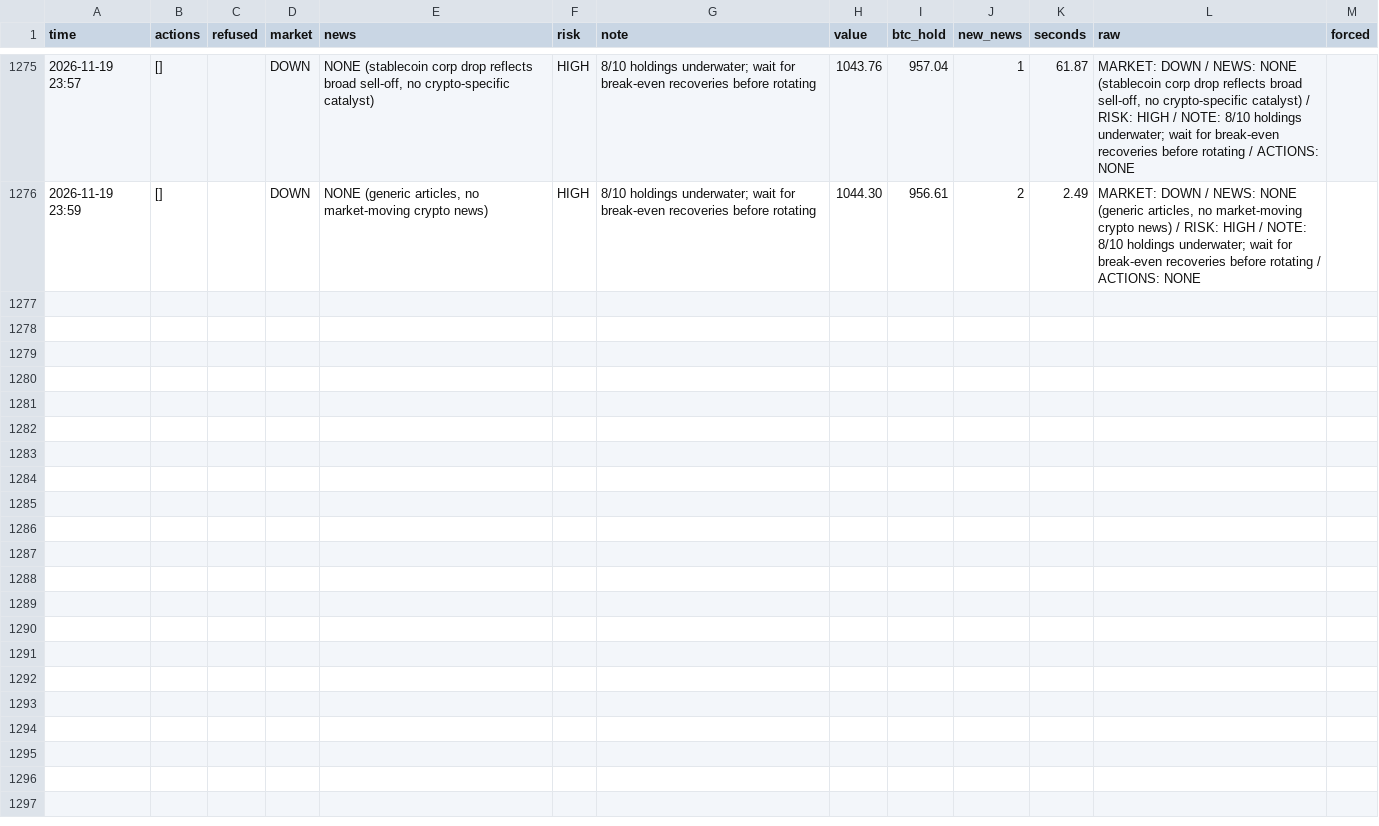
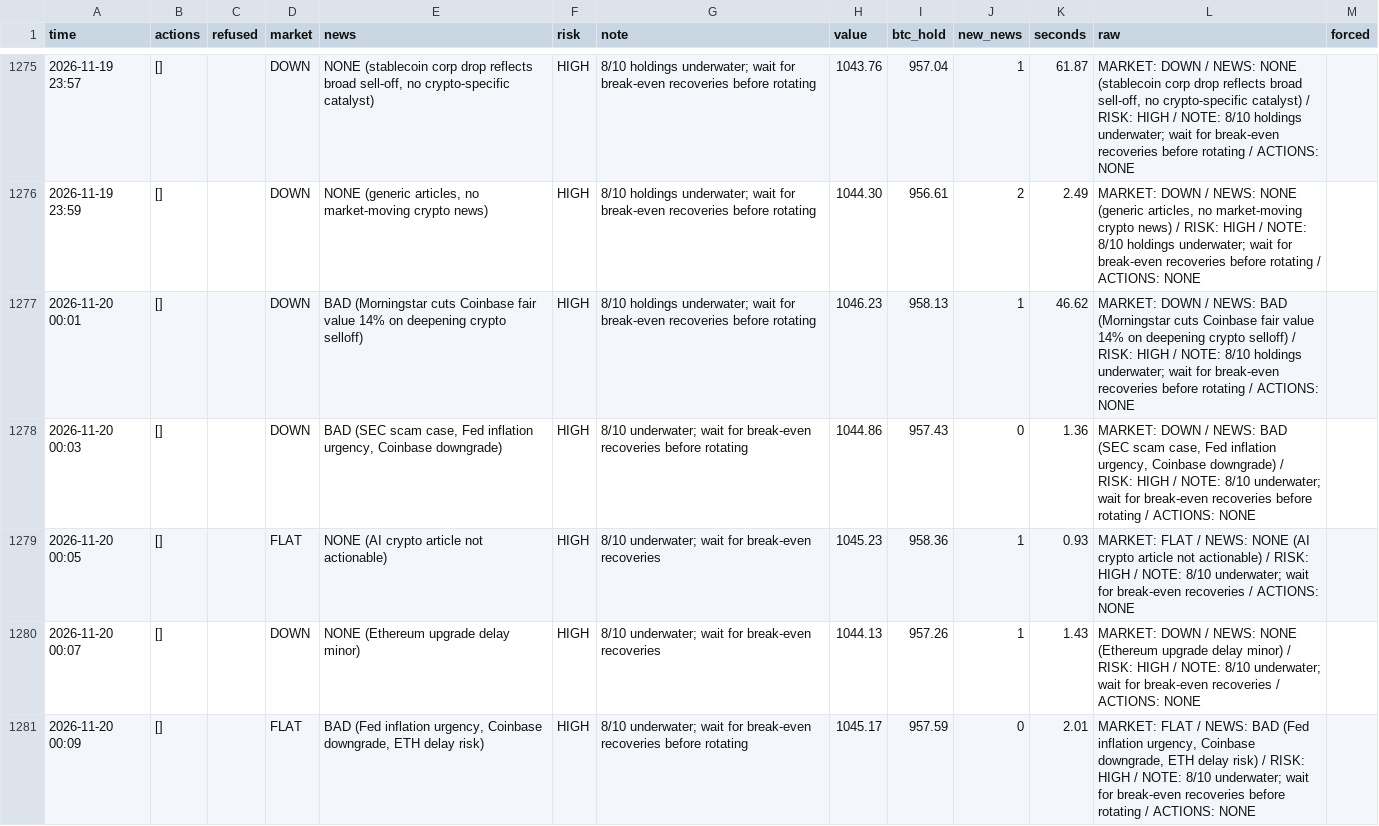
Before and after one commit to osofat100-cmyk/Machine-, a CSV file: crypto/answers_1m_every2_v4b_ultrafast.csv, drawn as a sheet; only a part is shown, gaps mark what is left out; the diff covers the shown part only.

```diff
--- a/crypto/answers_1m_every2_v4b_ultrafast.csv
+++ b/crypto/answers_1m_every2_v4b_ultrafast.csv
@@ -1276 +1276,6 @@ time,actions,refused,market,news,risk,note,value,btc_hold,new_news,seconds,raw,f
 2026-11-19 23:59,[],,DOWN,"NONE (generic articles, no market-moving crypto news)",HIGH,8/10 holdings underwater; wait for break-even recoveries before rotating,1044.30,956.61,2,2.49,"MARKET: DOWN / NEWS: NONE (generic articles, no market-moving crypto news) / RISK: HIGH / NOTE: 8/10 holdings underwater; wait for break-even recoveries before rotating / ACTIONS: NONE",
+2026-11-20 00:01,[],,DOWN,BAD (Morningstar cuts Coinbase fair value 14% on deepening crypto selloff),HIGH,8/10 holdings underwater; wait for break-even recoveries before rotating,1046.23,958.13,1,46.62,MARKET: DOWN / NEWS: BAD (Morningstar cuts Coinbase fair value 14% on deepening crypto selloff) / RISK: HIGH / NOTE: 8/10 holdings underwater; wait for break-even recoveries before rotating / ACTIONS: NONE,
+2026-11-20 00:03,[],,DOWN,"BAD (SEC scam case, Fed inflation urgency, Coinbase downgrade)",HIGH,8/10 underwater; wait for break-even recoveries before rotating,1044.86,957.43,0,1.36,"MARKET: DOWN / NEWS: BAD (SEC scam case, Fed inflation urgency, Coinbase downgrade) / RISK: HIGH / NOTE: 8/10 underwater; wait for break-even recoveries before rotating / ACTIONS: NONE",
+2026-11-20 00:05,[],,FLAT,NONE (AI crypto article not actionable),HIGH,8/10 underwater; wait for break-even recoveries,1045.23,958.36,1,0.93,MARKET: FLAT / NEWS: NONE (AI crypto article not actionable) / RISK: HIGH / NOTE: 8/10 underwater; wait for break-even recoveries / ACTIONS: NONE,
+2026-11-20 00:07,[],,DOWN,NONE (Ethereum upgrade delay minor),HIGH,8/10 underwater; wait for break-even recoveries,1044.13,957.26,1,1.43,MARKET: DOWN / NEWS: NONE (Ethereum upgrade delay minor) / RISK: HIGH / NOTE: 8/10 underwater; wait for break-even recoveries / ACTIONS: NONE,
+2026-11-20 00:09,[],,FLAT,"BAD (Fed inflation urgency, Coinbase downgrade, ETH delay risk)",HIGH,8/10 underwater; wait for break-even recoveries before rotating,1045.17,957.59,0,2.01,"MARKET: FLAT / NEWS: BAD (Fed inflation urgency, Coinbase downgrade, ETH delay risk) / RISK: HIGH / NOTE: 8/10 underwater; wait for break-even recoveries before rotating / ACTIONS: NONE",
```
Also changed, not shown: 12 added rows elsewhere in this file, crypto/answers_1m_every10_v4a_ultrafast.csv, crypto/answers_1m_every10_v4b_ultrafast.csv, 14 other files.
